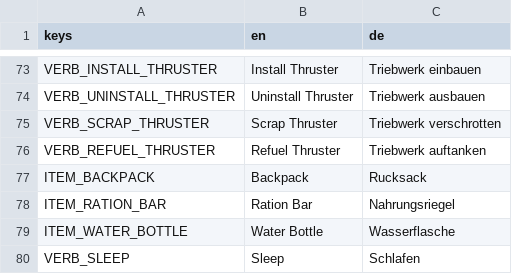
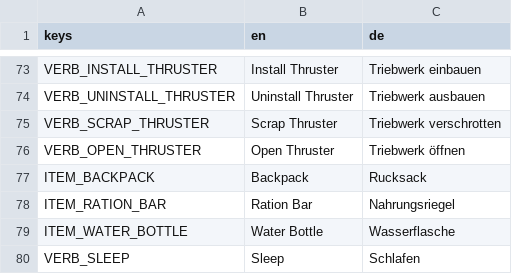
Before and after one commit to Malbios/scavengineers, a CSV file: Localization/strings.csv, drawn as a sheet; only a part is shown, gaps mark what is left out.

Commit message:
Give thrusters a physical, swappable N2 tank slot
Replaces the old one-shot Refuel verb with an openable inventory window
(mirrors the EVA suit's own N2 tank slot, just world-object-owned instead
of player-owned): a real n2_tank item docks in the thruster's own slot and
continuously feeds its charge into the fixture, draining itself in the
process, until it's empty and needs swapping for a fresh one.

Uninstalling/scrapping a thruster refunds any tank still docked inside
rather than destroying it. Save state is a small pipe-delimited compound
string (condition, plus tank item/charge if present) — no BuildTargetSaveData
schema change needed.

```diff
--- a/Localization/strings.csv
+++ b/Localization/strings.csv
@@ -75,3 +75,3 @@ VERB_UNINSTALL_THRUSTER,Uninstall Thruster,Triebwerk ausbauen
 VERB_SCRAP_THRUSTER,Scrap Thruster,Triebwerk verschrotten
-VERB_REFUEL_THRUSTER,Refuel Thruster,Triebwerk auftanken
+VERB_OPEN_THRUSTER,Open Thruster,Triebwerk öffnen
 ITEM_BACKPACK,Backpack,Rucksack
```
Also changed, not shown: 10 other files.
